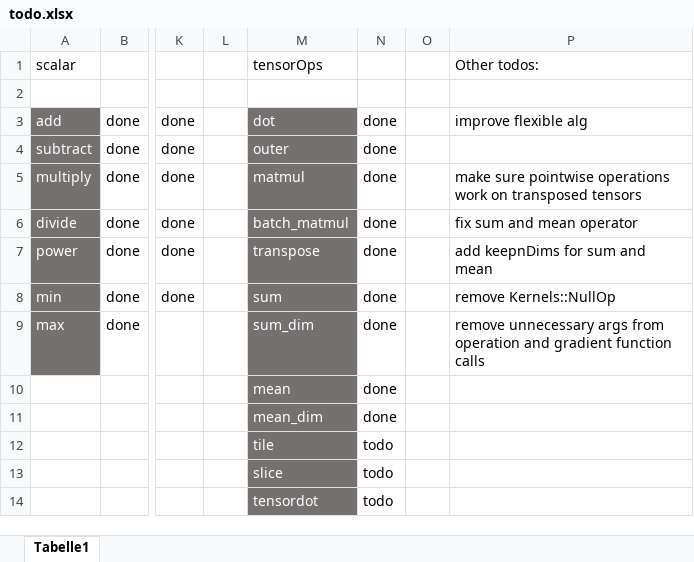
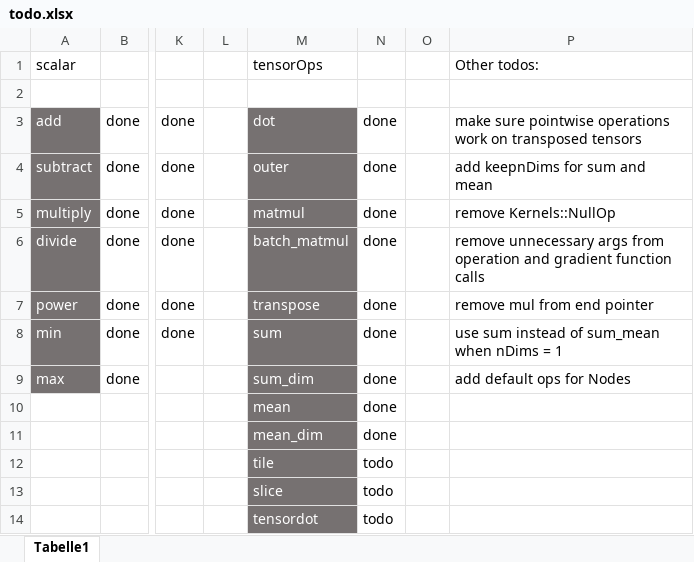
Before and after one commit to felixb419/kaad, an Excel workbook: todo.xlsx, sheet Tabelle1, drawn as a sheet; only a part is shown, gaps mark what is left out; values as stored, in another font and other column widths than the file's, no borders; conditional formats not drawn; the diff names each change by its address in the sheet, - before the commit and + after, or states it on an @@ line.

```diff
--- a/todo.xlsx (sheet Tabelle1)
+++ b/todo.xlsx (sheet Tabelle1)
-P3: improve flexible alg
+P3: make sure pointwise operations work on transposed tensors
-P4: (empty)
+P4: add keepnDims for sum and mean
-P5: make sure pointwise operations work on transposed tensors
+P5: remove Kernels::NullOp
-P6: fix sum and mean operator
+P6: remove unnecessary args from operation and gradient function calls
-P7: add keepnDims for sum and mean
+P7: remove mul from end pointer
-P8: remove Kernels::NullOp
+P8: use sum instead of sum_mean when nDims = 1
-P9: remove unnecessary args from operation and gradient function calls
+P9: add default ops for Nodes
```
Also changed, not shown: 11 other files.
